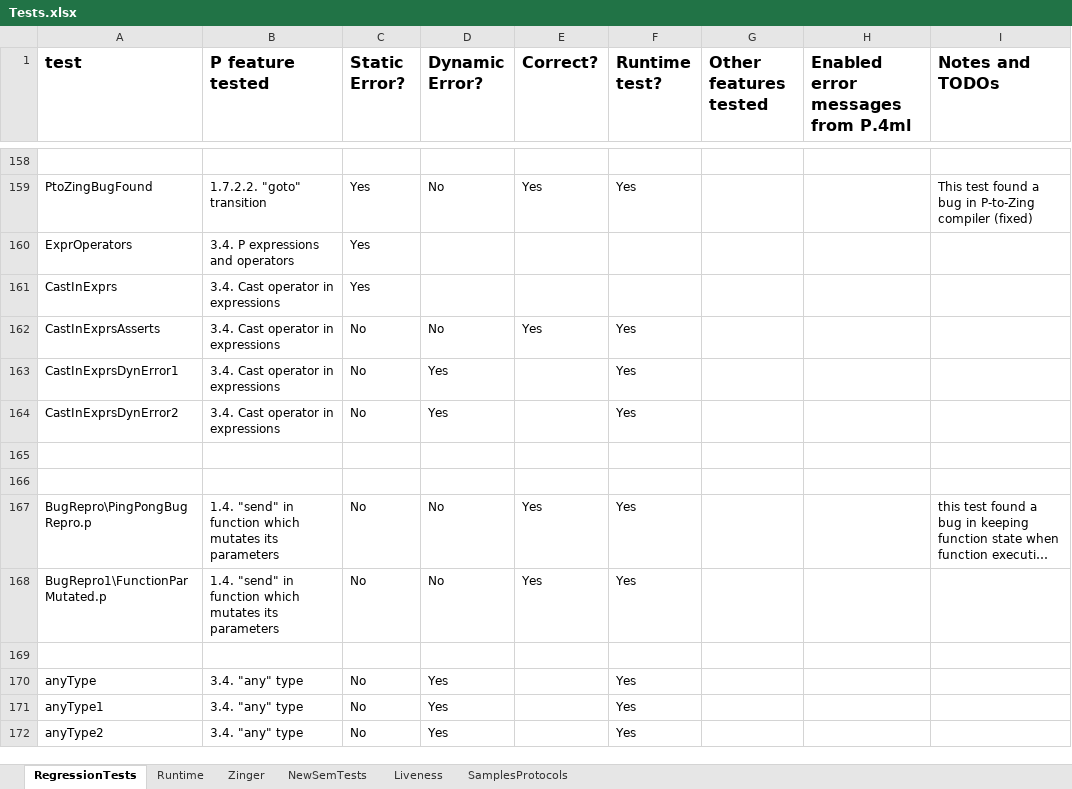
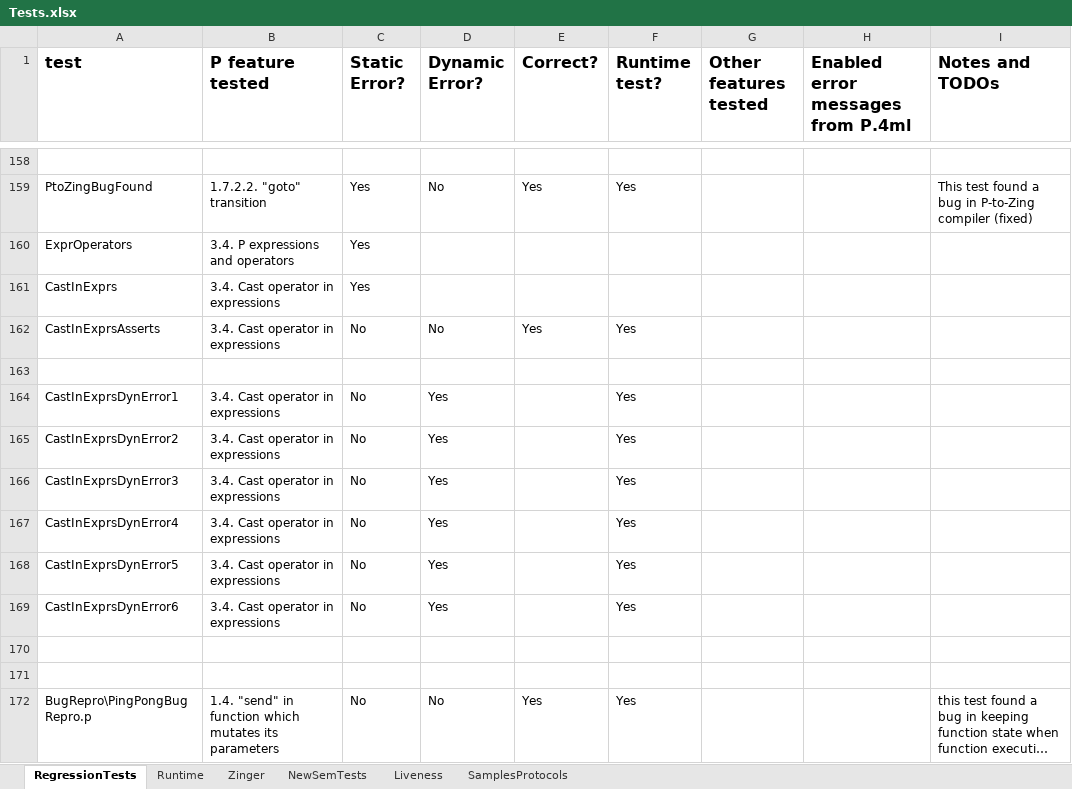
Before and after one commit to p-org/P, an Excel workbook: Doc/TestDocs/Tests.xlsx, sheet RegressionTests, drawn as a sheet; only a part is shown, gaps mark what is left out; the shorter side is filled out with more unchanged rows; long unchanged cells end in …; values as stored, in another font and other column widths than the file's, no borders; the diff names each change by its address in the sheet, - before the commit and + after, or states it on an @@ line.

Commit message:
new cast tests added

```diff
--- a/Doc/TestDocs/Tests.xlsx (sheet RegressionTests)
+++ b/Doc/TestDocs/Tests.xlsx (sheet RegressionTests)
+row 163: (empty)
+row 166: CastInExprsDynError3 | 3.4. Cast operator in expressions | No | Yes |  | Yes
+row 167: CastInExprsDynError4 | 3.4. Cast operator in expressions | No | Yes |  | Yes
+row 168: CastInExprsDynError5 | 3.4. Cast operator in expressions | No | Yes |  | Yes
+row 169: CastInExprsDynError6 | 3.4. Cast operator in expressions | No | Yes |  | Yes
```
Also changed, not shown: 33 other files.
